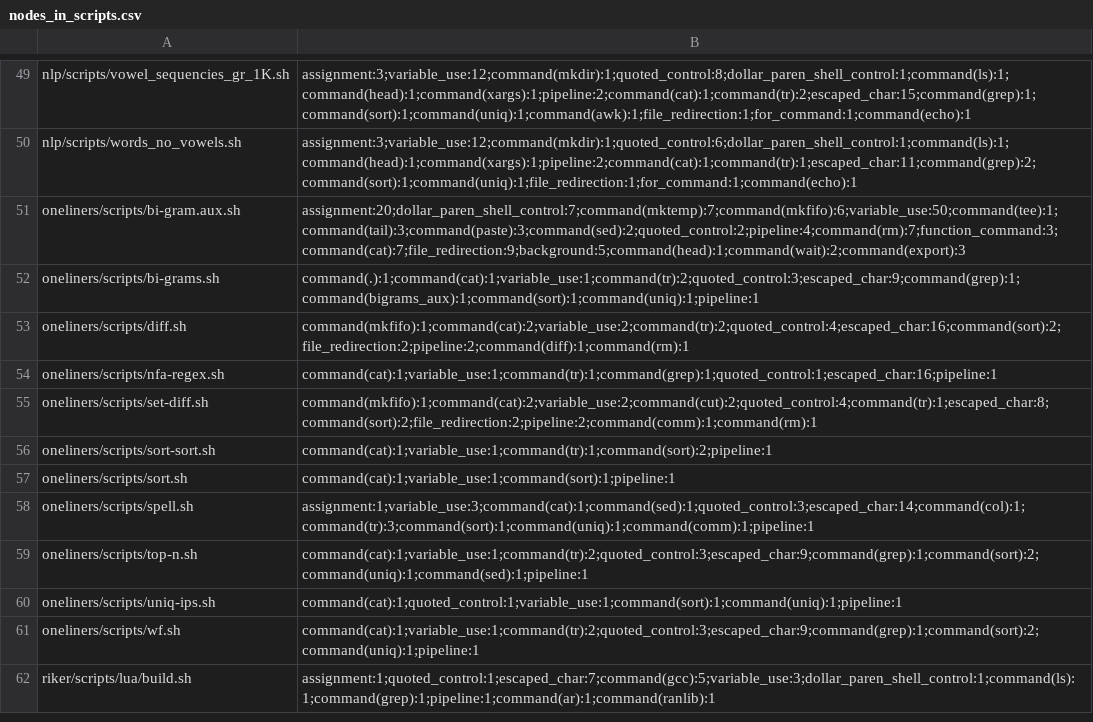
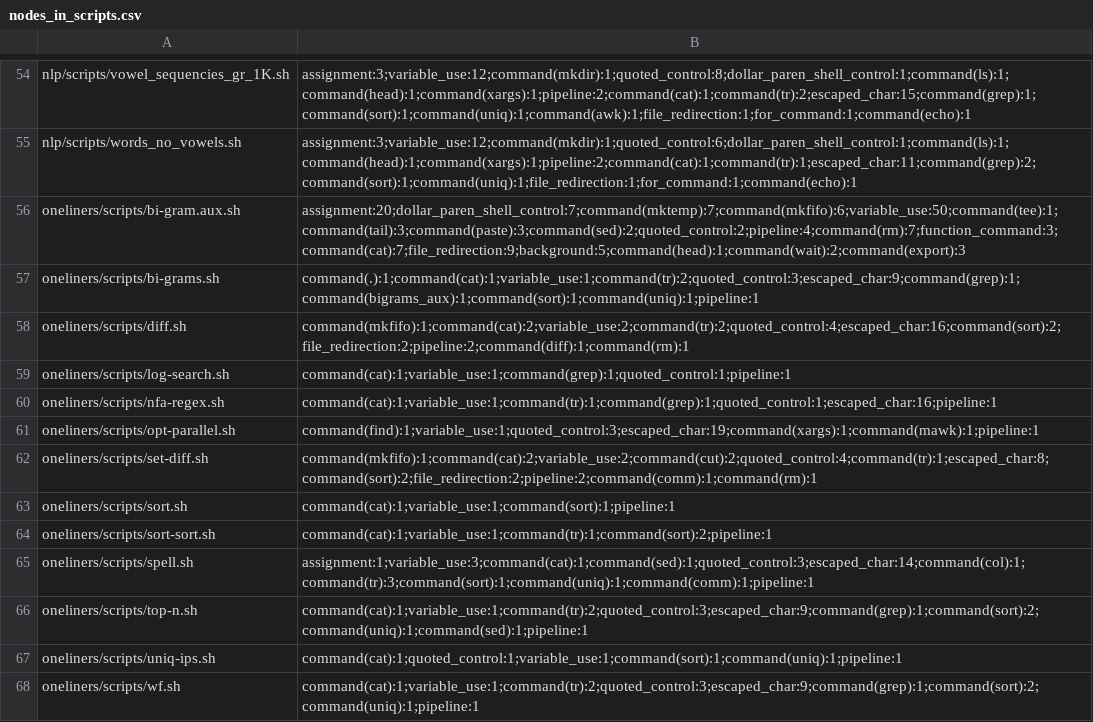
Before and after one commit to binpash/benchmarks, a CSV file: infrastructure/target/nodes_in_scripts.csv, drawn as a sheet; only a part is shown, gaps mark what is left out; the shorter side is filled out with more unchanged rows; the diff covers the shown part only.

```diff
--- a/infrastructure/target/nodes_in_scripts.csv
+++ b/infrastructure/target/nodes_in_scripts.csv
@@ -53,6 +58,8 @@ oneliners/scripts/bi-grams.sh,command(.):1;command(cat):1;variable_use:1;command
 oneliners/scripts/diff.sh,command(mkfifo):1;command(cat):2;variable_use:2;command(tr):2;quoted_control:4;escaped_char:16;command(sort):2;file_redirection:2;pipeline:2;command(diff):1;command(rm):1
+oneliners/scripts/log-search.sh,command(cat):1;variable_use:1;command(grep):1;quoted_control:1;pipeline:1
 oneliners/scripts/nfa-regex.sh,command(cat):1;variable_use:1;command(tr):1;command(grep):1;quoted_control:1;escaped_char:16;pipeline:1
+oneliners/scripts/opt-parallel.sh,command(find):1;variable_use:1;quoted_control:3;escaped_char:19;command(xargs):1;command(mawk):1;pipeline:1
 oneliners/scripts/set-diff.sh,command(mkfifo):1;command(cat):2;variable_use:2;command(cut):2;quoted_control:4;command(tr):1;escaped_char:8;command(sort):2;file_redirection:2;pipeline:2;command(comm):1;command(rm):1
+oneliners/scripts/sort.sh,command(cat):1;variable_use:1;command(sort):1;pipeline:1
 oneliners/scripts/sort-sort.sh,command(cat):1;variable_use:1;command(tr):1;command(sort):2;pipeline:1
-oneliners/scripts/sort.sh,command(cat):1;variable_use:1;command(sort):1;pipeline:1
 oneliners/scripts/spell.sh,assignment:1;variable_use:3;command(cat):1;command(sed):1;quoted_control:3;escaped_char:14;command(col):1;command(tr):3;command(sort):1;command(uniq):1;command(comm):1;pipeline:1
```
Also changed, not shown: 13 added rows and 5 moved rows elsewhere in this file, infrastructure/target/cyclomatic.csv, infrastructure/target/lines_of_code.csv, 3 other files.
